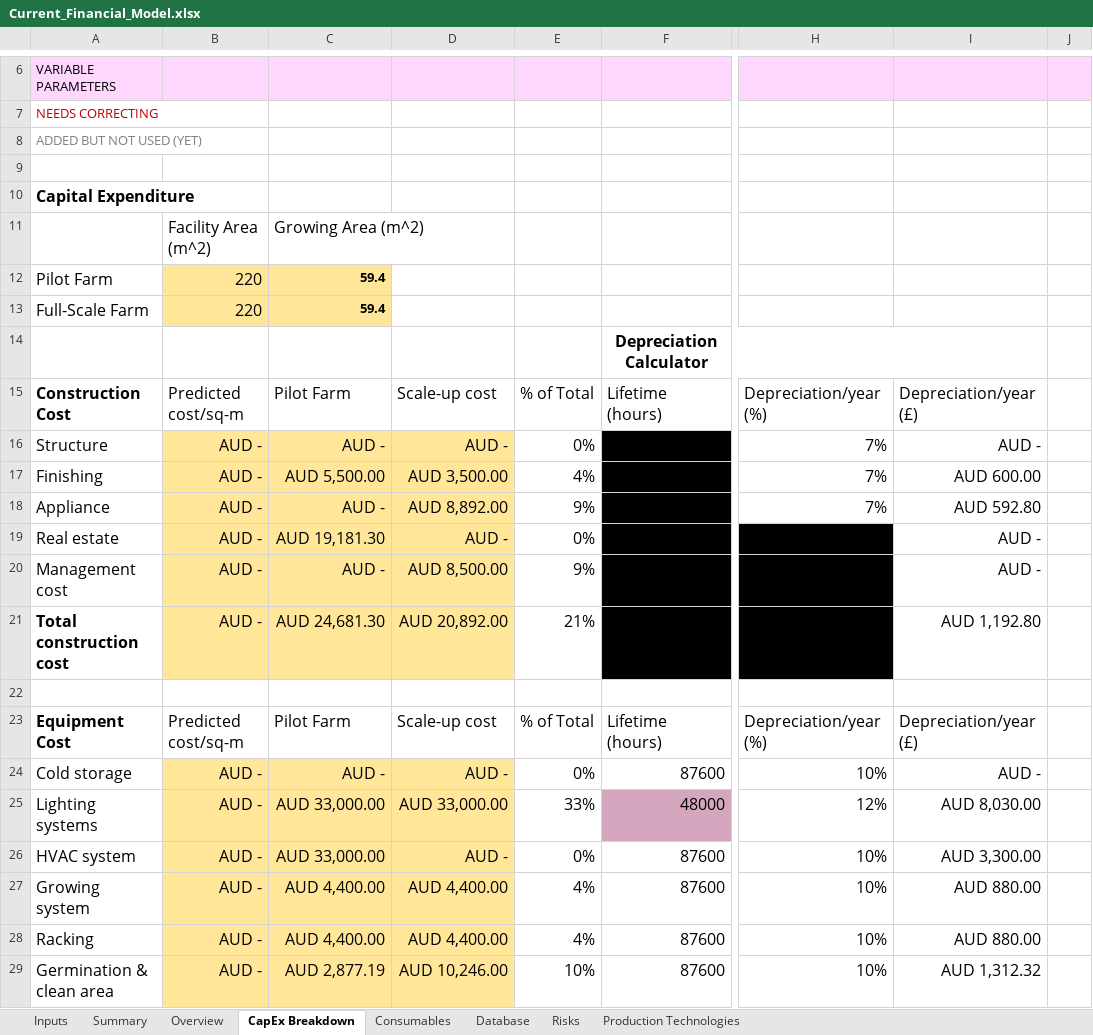
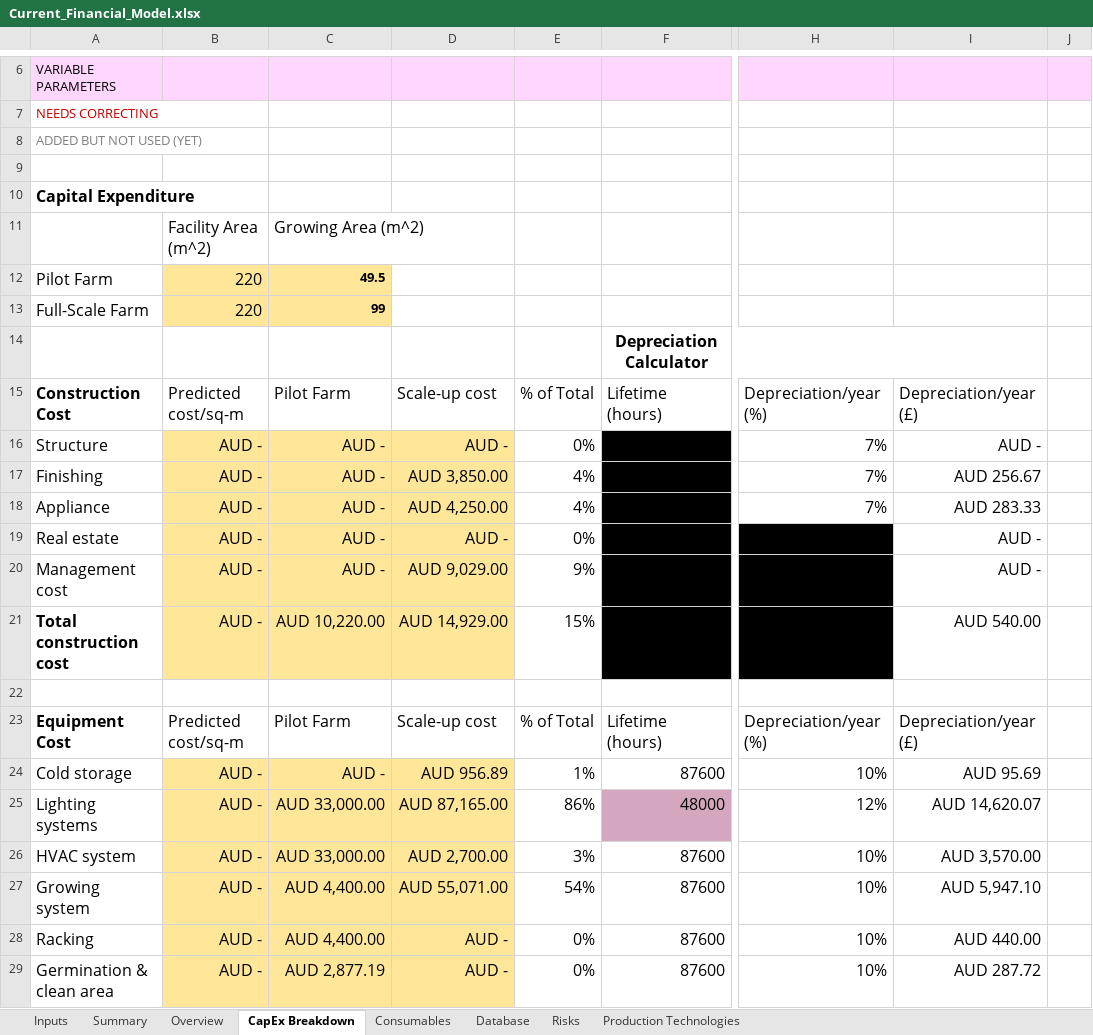
Before and after one commit to GaiaKnowledge/VerticalFarming, an Excel workbook: Current_Financial_Model.xlsx, sheet CapEx Breakdown, drawn as a sheet; only a part is shown, gaps mark what is left out; values as stored, in another font and other column widths than the file's, no borders; conditional formats not drawn; the diff covers the shown part only; the diff names each change by its address in the sheet, - before the commit and + after, or states it on an @@ line.

```diff
--- a/Current_Financial_Model.xlsx (sheet CapEx Breakdown)
+++ b/Current_Financial_Model.xlsx (sheet CapEx Breakdown)
-C12: 59.4
+C12: 49.5
-C13: 59.4
+C13: 99
-C17: AUD 5,500.00
+C17: AUD -
-D17: AUD 3,500.00
+D17: AUD 3,850.00
-I17: AUD 600.00
+I17: AUD 256.67
-D18: AUD 8,892.00
+D18: AUD 4,250.00
-E18: 9%
+E18: 4%
-I18: AUD 592.80
+I18: AUD 283.33
-C19: AUD 19,181.30
+C19: AUD -
-D20: AUD 8,500.00
+D20: AUD 9,029.00
-C21: AUD 24,681.30
+C21: AUD 10,220.00
-D21: AUD 20,892.00
+D21: AUD 14,929.00
-E21: 21%
+E21: 15%
-I21: AUD 1,192.80
+I21: AUD 540.00
-D24: AUD -
+D24: AUD 956.89
-E24: 0%
+E24: 1%
-I24: AUD -
+I24: AUD 95.69
-D25: AUD 33,000.00
+D25: AUD 87,165.00
-E25: 33%
+E25: 86%
-I25: AUD 8,030.00
+I25: AUD 14,620.07
-D26: AUD -
+D26: AUD 2,700.00
-E26: 0%
+E26: 3%
-I26: AUD 3,300.00
+I26: AUD 3,570.00
-D27: AUD 4,400.00
+D27: AUD 55,071.00
-E27: 4%
+E27: 54%
-I27: AUD 880.00
+I27: AUD 5,947.10
-D28: AUD 4,400.00
+D28: AUD -
-E28: 4%
+E28: 0%
-I28: AUD 880.00
+I28: AUD 440.00
-D29: AUD 10,246.00
+D29: AUD -
-E29: 10%
+E29: 0%
-I29: AUD 1,312.32
+I29: AUD 287.72
```
Also changed, not shown: 20 edited cells elsewhere in this sheet, sheet Overview, sheet Summary, sheet Database, sheet Inputs, formulas that keep their value, charts or pictures, Current_Financial_Model_FU_v1.xlsx, results.xlsx, 18 other files.
